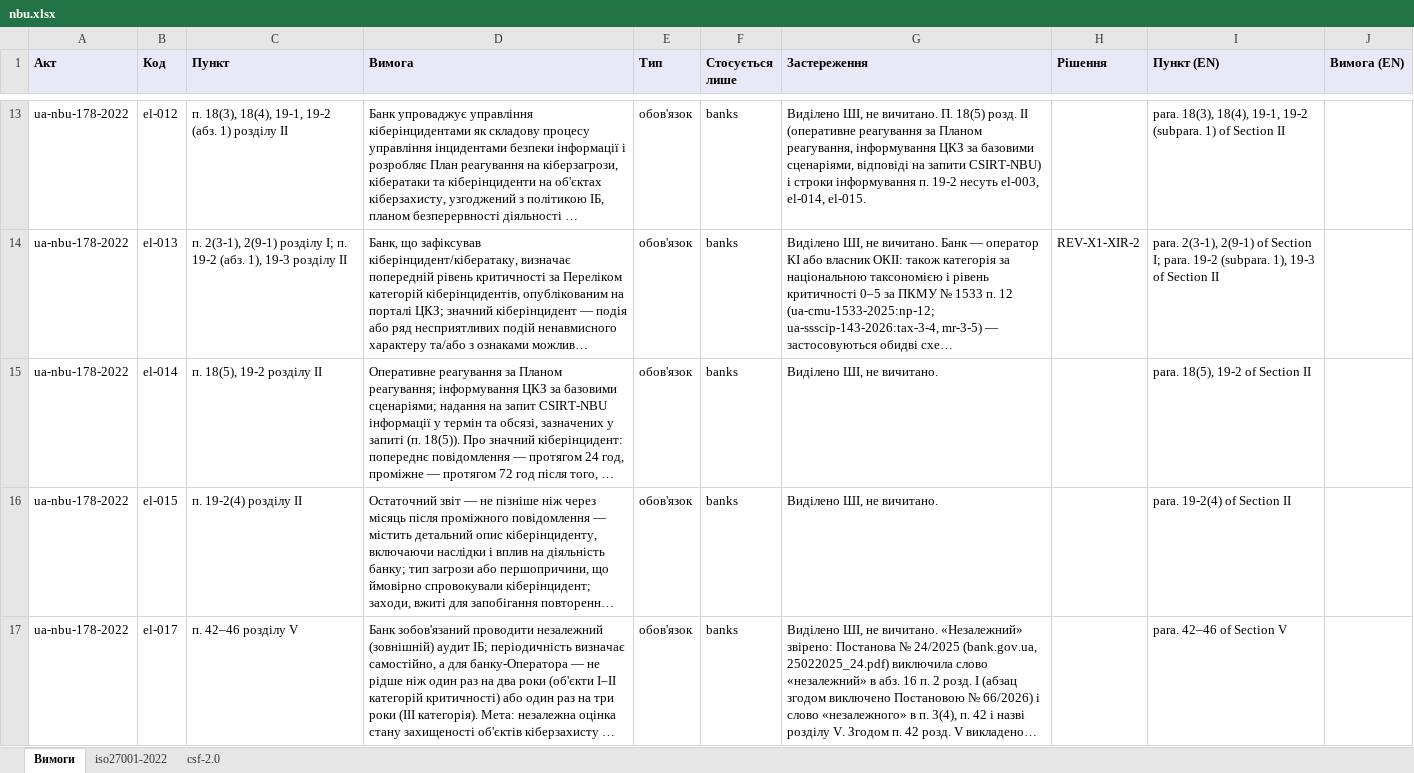
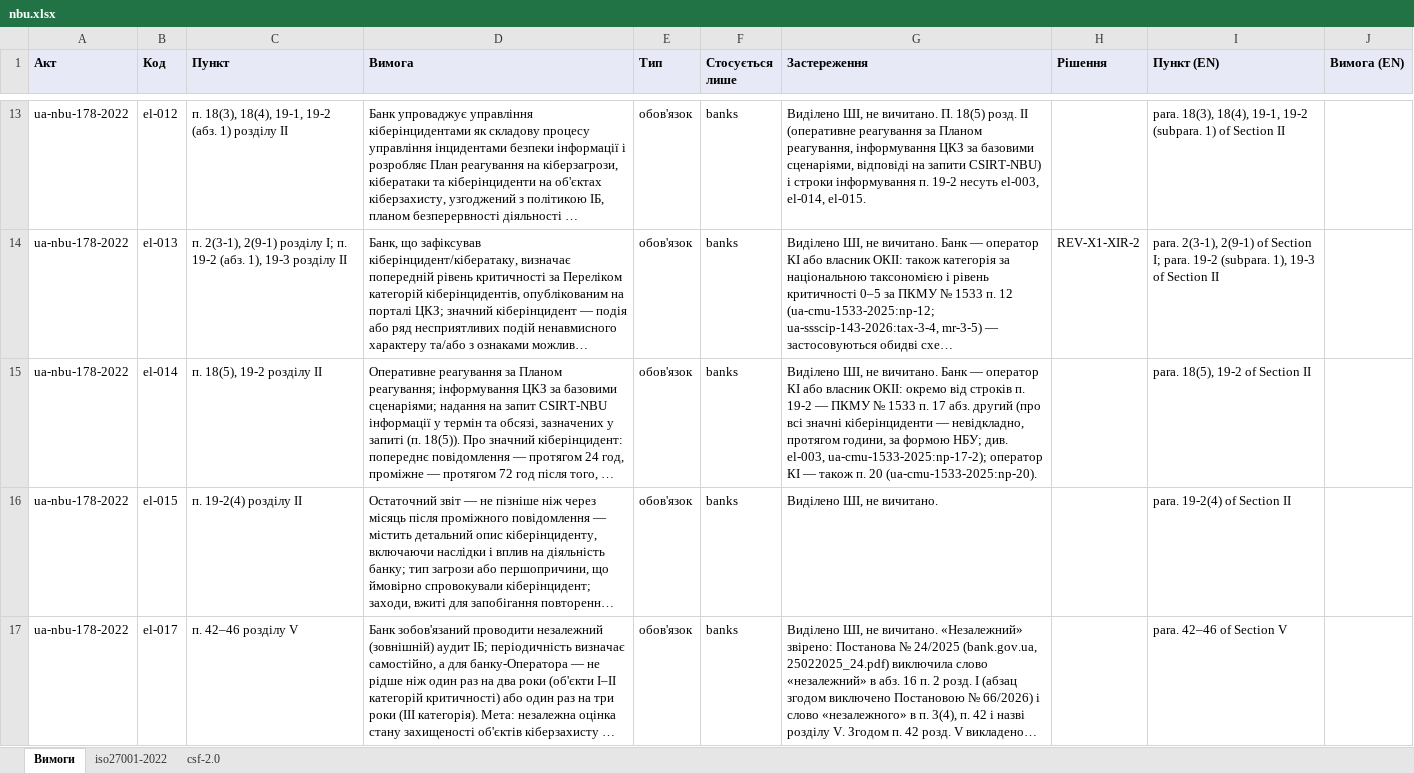
Before and after one commit to Ivan-Gokin/grc-foundation-ua, an Excel workbook: mappings/nbu.xlsx, sheet Вимоги, drawn as a sheet; only a part is shown, gaps mark what is left out; long unchanged cells end in …; values as stored, in another font and other column widths than the file's, no borders; the diff names each change by its address in the sheet, - before the commit and + after, or states it on an @@ line.

```diff
--- a/mappings/nbu.xlsx (sheet Вимоги)
+++ b/mappings/nbu.xlsx (sheet Вимоги)
-G15 (Застереження): …не вичитано.
+G15 (Застереження): …не вичитано. Банк — оператор КІ або власник ОКІІ: окремо від строків п. 19-2 — ПКМУ № 1533 п. 17 абз. другий (про всі значні кіберінциденти — невідкладно, протягом години, за формою НБУ; див. el-003, ua-cmu-1533-2025:np-17-2); оператор КІ — також п. 20 (ua-cmu-1533-2025:np-20).
```
Also changed, not shown: mappings/critical-infrastructure.xlsx, mappings/incident-response.xlsx, 5 other files.
